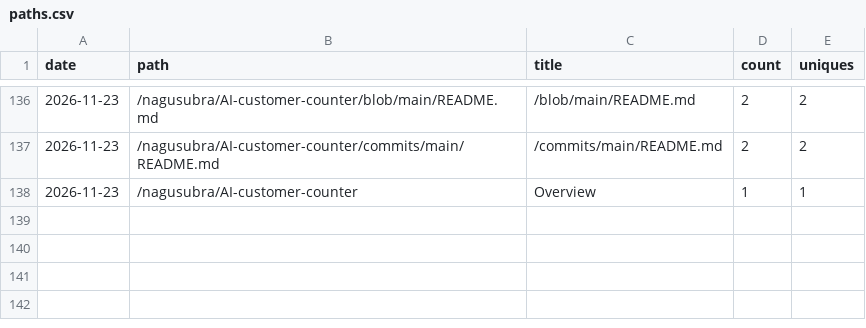
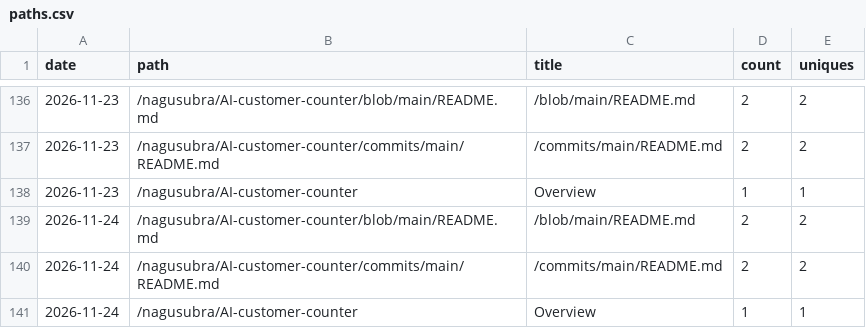
Before and after one commit to nagusubra/traffic, a CSV file: .metrics/data/AI-customer-counter/paths.csv, drawn as a sheet; only a part is shown, gaps mark what is left out; the diff names each change by its address in the sheet, - before the commit and + after, or states it on an @@ line.

```diff
--- a/.metrics/data/AI-customer-counter/paths.csv
+++ b/.metrics/data/AI-customer-counter/paths.csv
+row 139: 2026-11-24 | /nagusubra/AI-customer-counter/blob/main/README.md | /blob/main/README.md | 2 | 2
+row 140: 2026-11-24 | /nagusubra/AI-customer-counter/commits/main/README.md | /commits/main/README.md | 2 | 2
+row 141: 2026-11-24 | /nagusubra/AI-customer-counter | Overview | 1 | 1
```
Also changed, not shown: .metrics/data/duvals_triangle_plotter/paths.csv, .metrics/data/duvals_triangle_plotter/referrers.csv, 17 other files.
